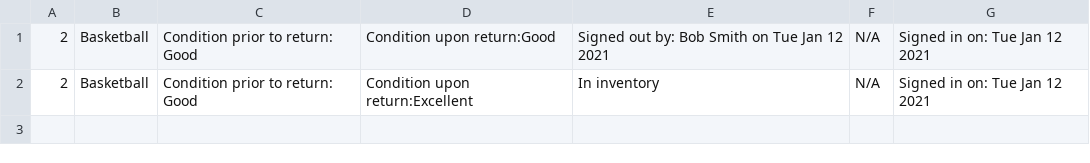
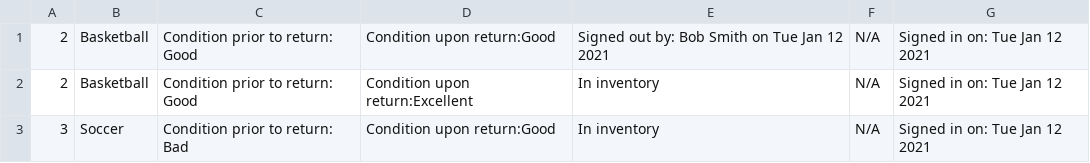
Before and after one commit to shaishav-p/IMS-Website, a CSV file: history.csv, drawn as a sheet; the diff names each change by its address in the sheet, - before the commit and + after, or states it on an @@ line.

```diff
--- a/history.csv
+++ b/history.csv
+row 3: 3 | Soccer | Condition prior to return: Bad | Condition upon return:Good | In inventory | N/A | Signed in on: Tue Jan 12 2021
```
Also changed, not shown: inventory.csv, 3 other files.
